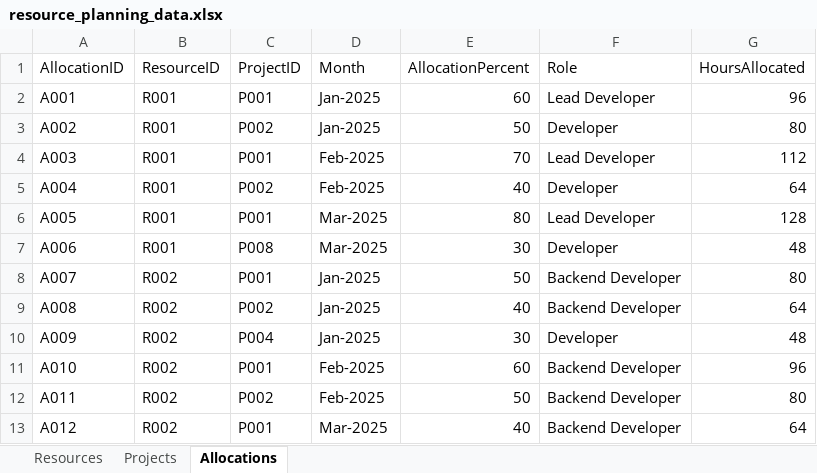
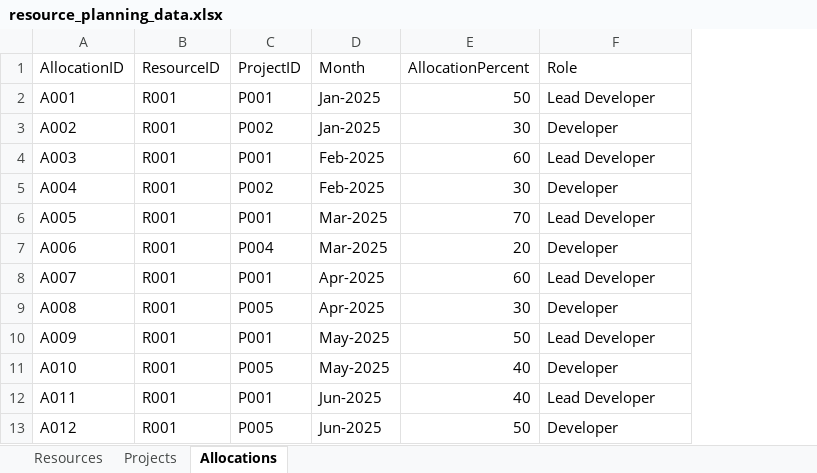
Before and after one commit to Priyadashi/Claude, an Excel workbook: resource_planning_data.xlsx, sheet Allocations, drawn as a sheet; only a part is shown; values as stored, in another font and other column widths than the file's, no borders; removed rows and columns are numbered as before the commit, all else as after; the diff covers the shown part only; the diff names each change by its address in the sheet, - before the commit and + after, or states it on an @@ line.

```diff
--- a/resource_planning_data.xlsx (sheet Allocations)
+++ b/resource_planning_data.xlsx (sheet Allocations)
-column G (HoursAllocated), rows 2-13: 96 | 80 | 112 | 64 | 128 | 48 | 80 | 64 | 48 | 96 | 80 | 64
-E2 (AllocationPercent): 60
+E2 (AllocationPercent): 50
-E3 (AllocationPercent): 50
+E3 (AllocationPercent): 30
-E4 (AllocationPercent): 70
+E4 (AllocationPercent): 60
-E5 (AllocationPercent): 40
+E5 (AllocationPercent): 30
-E6 (AllocationPercent): 80
+E6 (AllocationPercent): 70
-C7 (ProjectID): P008
+C7 (ProjectID): P004
-E7 (AllocationPercent): 30
+E7 (AllocationPercent): 20
-B8:B13 (ResourceID): R002
+B8:B13 (ResourceID): R001
-D8:D9 (Month): Jan-2025
+D8:D9 (Month): Apr-2025
-E8 (AllocationPercent): 50
+E8 (AllocationPercent): 60
-F8 (Role): Backend Developer
+F8 (Role): Lead Developer
-C9 (ProjectID): P002
+C9 (ProjectID): P005
-E9 (AllocationPercent): 40
+E9 (AllocationPercent): 30
-F9 (Role): Backend Developer
+F9 (Role): Developer
-C10 (ProjectID): P004
+C10 (ProjectID): P001
-D10 (Month): Jan-2025
+D10 (Month): May-2025
-E10 (AllocationPercent): 30
+E10 (AllocationPercent): 50
-F10 (Role): Developer
+F10 (Role): Lead Developer
-C11 (ProjectID): P001
+C11 (ProjectID): P005
-D11 (Month): Feb-2025
+D11 (Month): May-2025
-E11 (AllocationPercent): 60
+E11 (AllocationPercent): 40
-F11 (Role): Backend Developer
+F11 (Role): Developer
-C12 (ProjectID): P002
+C12 (ProjectID): P001
-D12 (Month): Feb-2025
+D12 (Month): Jun-2025
-E12 (AllocationPercent): 50
+E12 (AllocationPercent): 40
-F12 (Role): Backend Developer
+F12 (Role): Lead Developer
-C13 (ProjectID): P001
+C13 (ProjectID): P005
-D13 (Month): Mar-2025
+D13 (Month): Jun-2025
-E13 (AllocationPercent): 40
+E13 (AllocationPercent): 50
-F13 (Role): Backend Developer
+F13 (Role): Developer
```
Also changed, not shown: 50 added rows and 194 edited cells elsewhere in this sheet, sheet Projects, sheet Resources, 2 other files.
